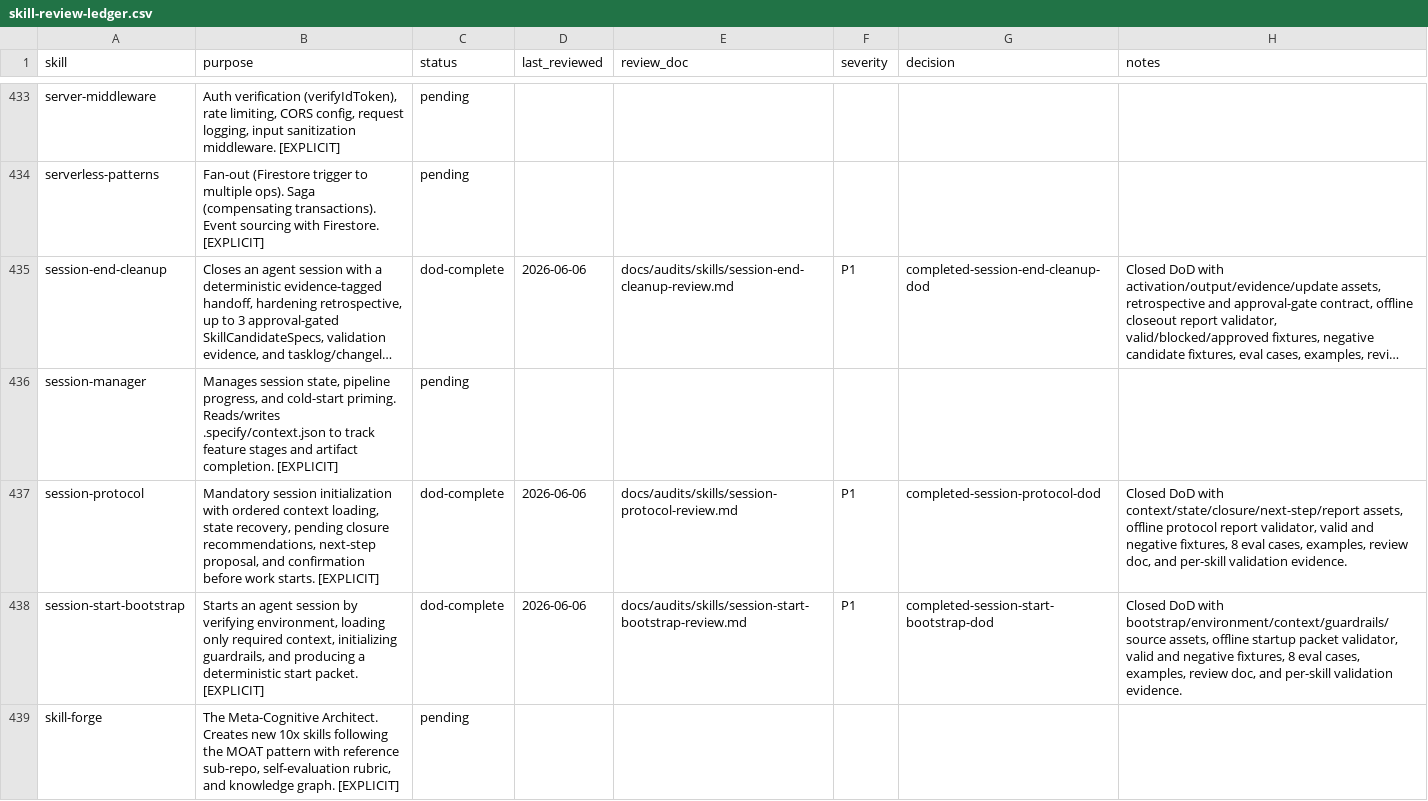
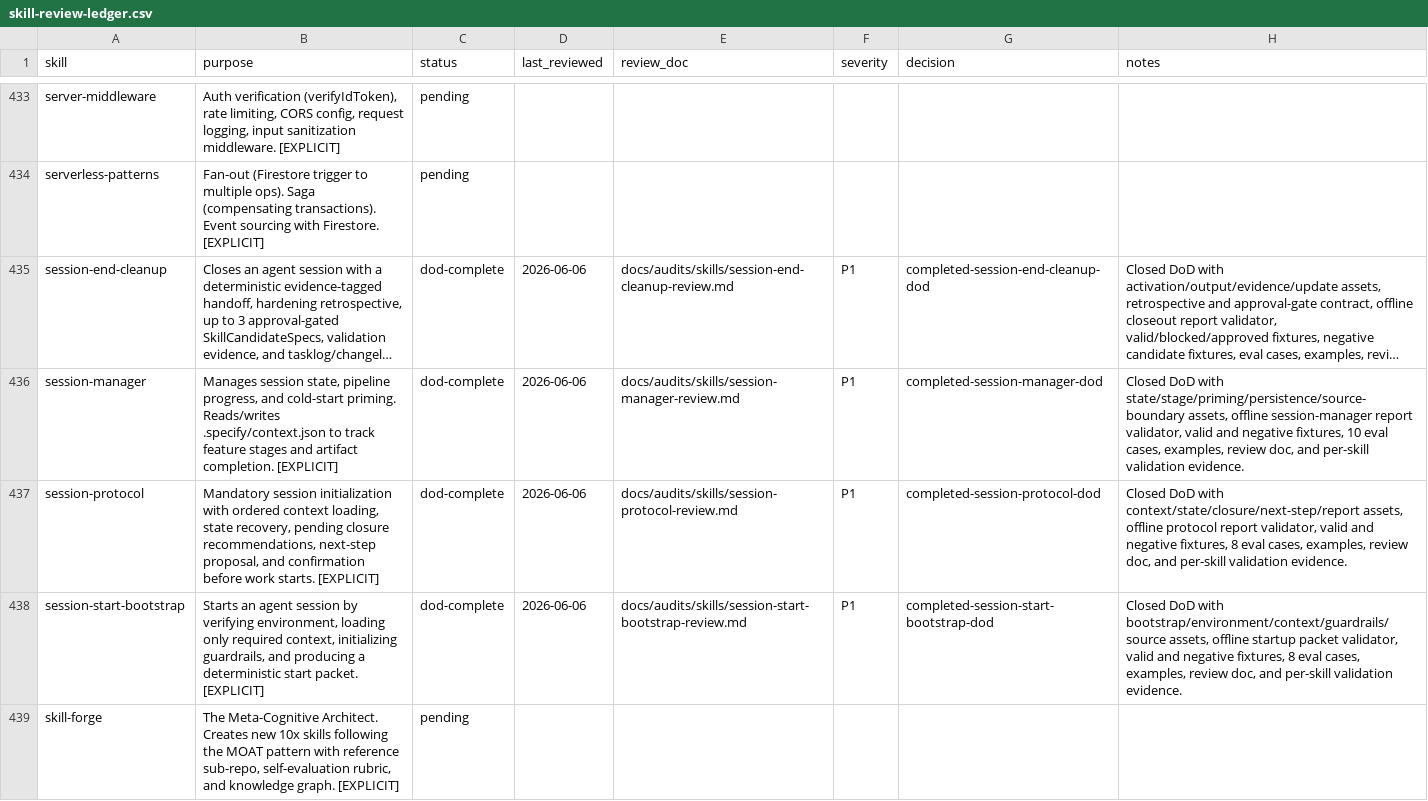
Before and after one commit to JaviMontano/jm-adk-alfa, a CSV file: docs/audits/skill-review-ledger.csv, drawn as a sheet; only a part is shown, gaps mark what is left out; long unchanged cells end in …; the diff names each change by its address in the sheet, - before the commit and + after, or states it on an @@ line.

```diff
--- a/docs/audits/skill-review-ledger.csv
+++ b/docs/audits/skill-review-ledger.csv
-C436 (status): pending
+C436 (status): dod-complete
-D436 (last_reviewed): (empty)
+D436 (last_reviewed): 2026-06-06
-E436 (review_doc): (empty)
+E436 (review_doc): docs/audits/skills/session-manager-review.md
-F436 (severity): (empty)
+F436 (severity): P1
-G436 (decision): (empty)
+G436 (decision): completed-session-manager-dod
-H436 (notes): (empty)
+H436 (notes): Closed DoD with state/stage/priming/persistence/source-boundary assets, offline session-manager report validator, valid and negative fixtures, 10 eval cases, examples, review doc, and per-skill validation evidence.
```
Also changed, not shown: 36 other files.
